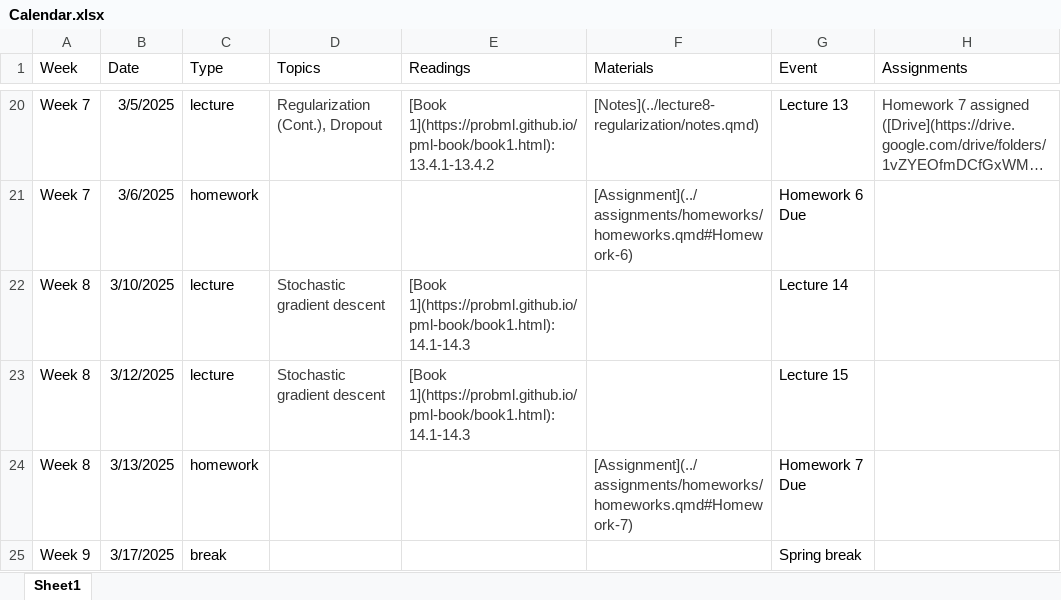
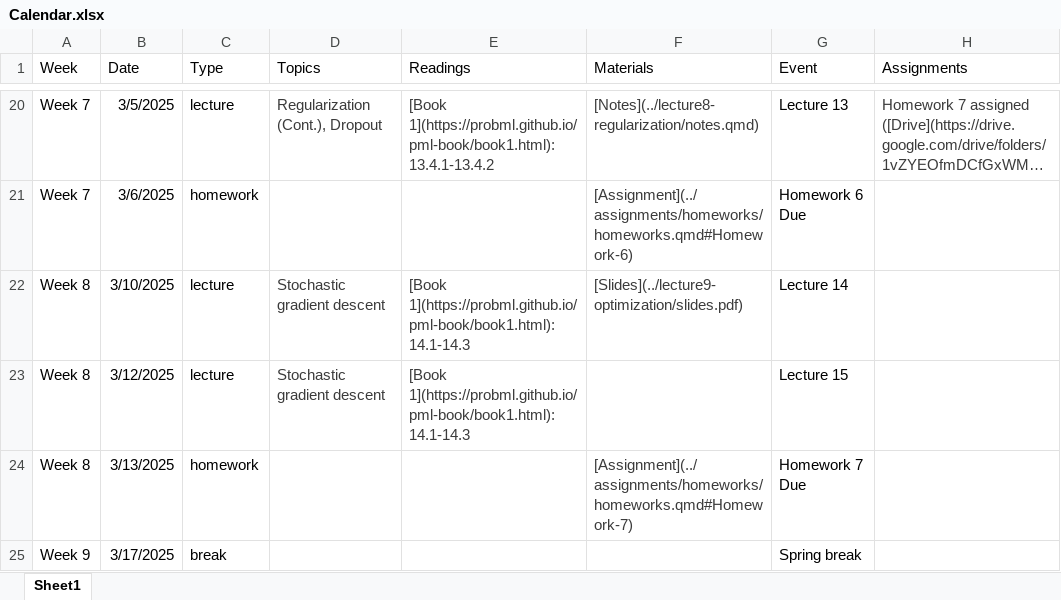
Before and after one commit to cs152/cs152.github.io, an Excel workbook: calendar/Calendar.xlsx, sheet Sheet1, drawn as a sheet; only a part is shown, gaps mark what is left out; long unchanged cells end in …; values as stored, in another font and other column widths than the file's, no borders; the diff names each change by its address in the sheet, - before the commit and + after, or states it on an @@ line.

Commit message:
optimization slides

```diff
--- a/calendar/Calendar.xlsx (sheet Sheet1)
+++ b/calendar/Calendar.xlsx (sheet Sheet1)
-F22 (Materials): (empty)
+F22 (Materials): [Slides](../lecture9-optimization/slides.pdf)
```
Also changed, not shown: 13 other files.
